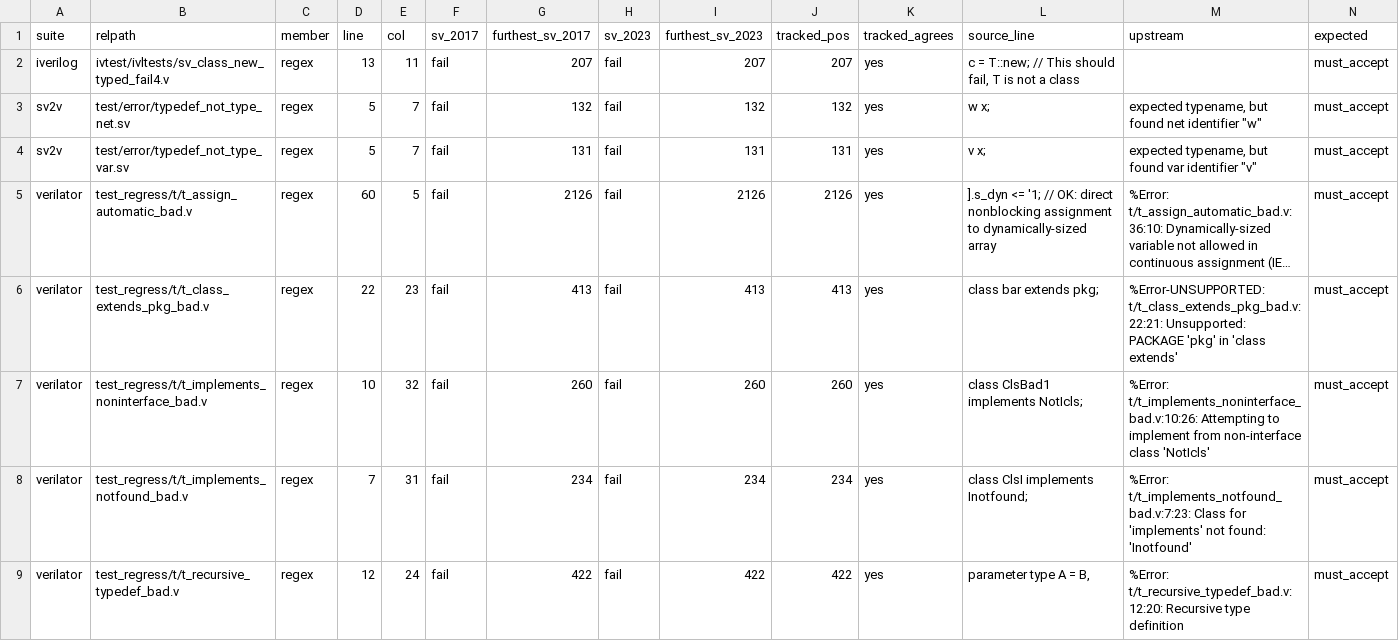
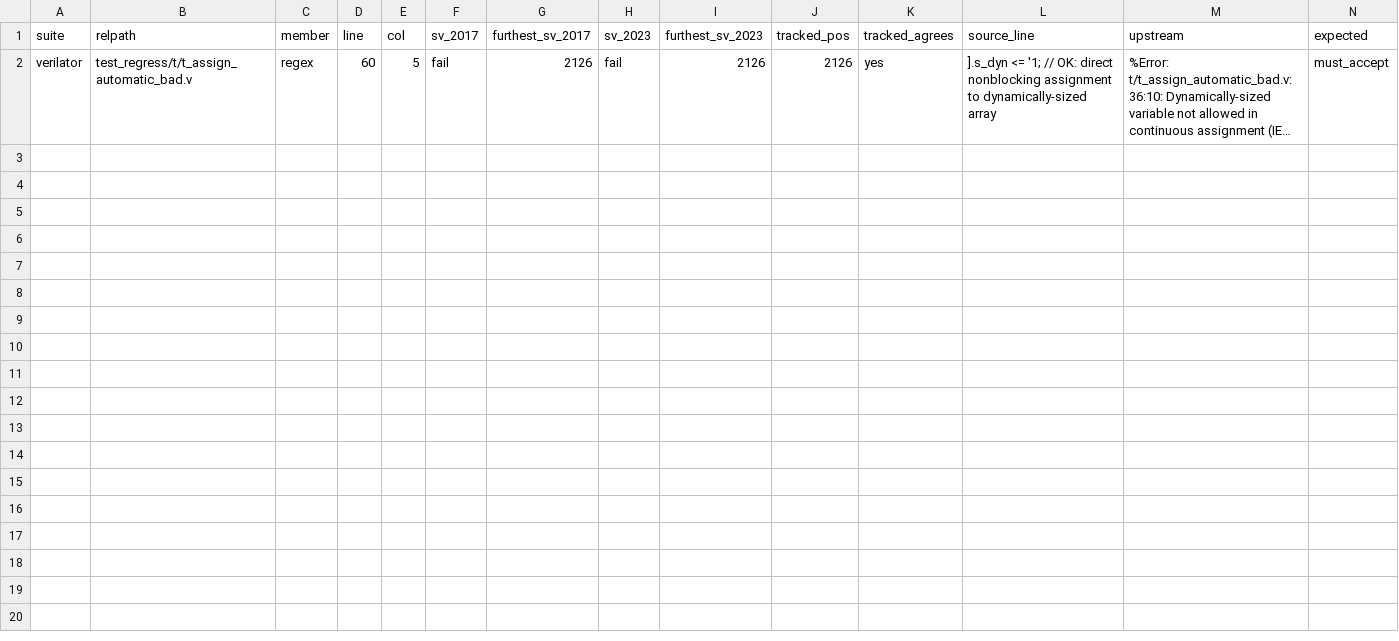
Before and after one commit to rdje/pgen, a TSV file: docs/tasks/artifacts/sv_corpus_grad/answer_key_intended_invalid/census.tsv, drawn as a sheet; only a part is shown; long unchanged cells end in …; rows hold the shown columns only; the diff names each change by its address in the sheet, - before the commit and + after, or states it on an @@ line.

Commit message:
PGEN-SV-CORPUS-GRAD-0354 (leaf SV-CORPUS-GRAD.13x.e DONE — the store-gate explanation instrument gains proof route 1b (every other occurrence of the demanded name renamed at its own declaration, the name declared as one ladder kind, the bytes must PARSE; a fixed point whose round takes the step that completes the parse, else the one that reaches FURTHEST) and two prelude kinds (`interface class`, `typedef`): TEN `must_accept` rows leave the axis-2 bar as `divergence:explained_store_gate` — the 7 census rows plus 3 the census could not see (a type parameter in `implements`; two Surelog units using classes before their declaration without §8.27's forward typedef) — and one more is found and KEPT by the wildcard-import soundness condition; ZERO observed parse verdicts moved; bar 172 -> 162, tuple 7556/2606/6174/4010/162; the `.13w` bank had been RED for six commits because its conservation law forbade the `match` exit — repaired to `<= before` + exact partition, 9/9; dark worklist 48 rows re-derived, 0 verdict moves; `.13x.g` opened (memo key lacks the instrument digest; the bank is run by nothing); INSTRUMENT tier, ZERO grammar / Rust / codegen / generated / answer-key bytes): a conservation law must name every exit, and a memo keyed on (file, binary) cannot see the instrument change
- stimuli/sv/store_gate_explanations.py (route 1b: other_kind_explanation, rename_except_nearest, basis_suffix, 7 LIVE arms),
  stimuli/sv/adjudicate_dark_worklist.py (FORM_TEXT/FORM_LADDER +iclass +typedef), store_gate/probe.sh (A7 repaired).
- manifest + summary + store_gate_cache.tsv (re-measured), verdict_coverage, corpus_key_audit/provenance.md,
  dark_chained_only/{adjudication.tsv,summary.md}, the .13x.a census (still_in_bar 8 -> 1), grammar-wellformedness.md
  (live tuple + the explained_store_gate paragraph), roadmap-and-live-status.md + SV book status page re-spliced
  (report_family_status.sh --check-all OK 11/11), SV parser book HTML rebuilt.
- docs/tasks/SV-CORPUS-GRAD.md (.13x.e record + checklist; .13x.g opened), docs/TASK_TREE.md, MEMORY.md, CHANGES.md.

```diff
--- a/docs/tasks/artifacts/sv_corpus_grad/answer_key_intended_invalid/census.tsv
+++ b/docs/tasks/artifacts/sv_corpus_grad/answer_key_intended_invalid/census.tsv
-row 2: iverilog | ivtest/ivltests/sv_class_new_typed_fail4.v | regex | 13 | 11 | fail | 207 | fail | 207 | 207 | yes | c = T::new; // This should fail, T is not a class |  | must_accept
-row 3: sv2v | test/error/typedef_not_type_net.sv | regex | 5 | 7 | fail | 132 | fail | 132 | 132 | yes | w x; | expected typename, but found net identifier "w" | must_accept
-row 4: sv2v | test/error/typedef_not_type_var.sv | regex | 5 | 7 | fail | 131 | fail | 131 | 131 | yes | v x; | expected typename, but found var identifier "v" | must_accept
-row 6: verilator | test_regress/t/t_class_extends_pkg_bad.v | regex | 22 | 23 | fail | 413 | fail | 413 | 413 | yes | class bar extends pkg; | %Error-UNSUPPORTED: t/t_class_extends_pkg_bad.v:22:21: Unsupported: PACKAGE 'pkg' in 'class extends' | must_accept
-row 7: verilator | test_regress/t/t_implements_noninterface_bad.v | regex | 10 | 32 | fail | 260 | fail | 260 | 260 | yes | class ClsBad1 implements NotIcls; | %Error: t/t_implements_noninterface_bad.v:10:26: Attempting to implement from non-interface class 'NotIcls' | must_accept
-row 8: verilator | test_regress/t/t_implements_notfound_bad.v | regex | 7 | 31 | fail | 234 | fail | 234 | 234 | yes | class ClsI implements Inotfound; | %Error: t/t_implements_notfound_bad.v:7:23: Class for 'implements' not found: 'Inotfound' | must_accept
-row 9: verilator | test_regress/t/t_recursive_typedef_bad.v | regex | 12 | 24 | fail | 422 | fail | 422 | 422 | yes | parameter type A = B, | %Error: t/t_recursive_typedef_bad.v:12:20: Recursive type definition | must_accept
```
Also changed, not shown: docs/tasks/artifacts/sv_corpus_grad/dark_chained_only/adjudication.tsv, docs/tasks/artifacts/sv_corpus_grad/verdict_coverage/coverage.tsv, 34 other files.
